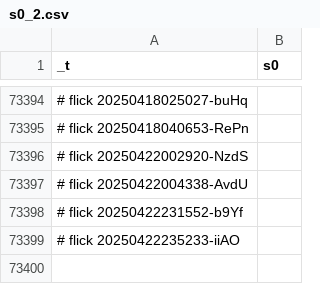
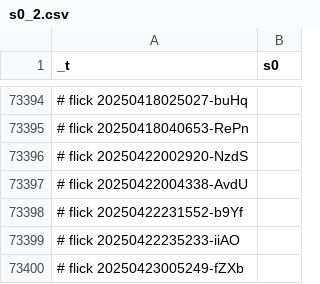
Before and after one commit to abikesa/bronx, a CSV file: kitabo/ensi/ukubona/donorcase/test2/assets/csv/s0_2.csv, drawn as a sheet; only a part is shown, gaps mark what is left out; the diff names each change by its address in the sheet, - before the commit and + after, or states it on an @@ line.

Commit message:
kitabo/ensi/ukubona/donorcase/test2/assets/csv/s0_2.csv

```diff
--- a/kitabo/ensi/ukubona/donorcase/test2/assets/csv/s0_2.csv
+++ b/kitabo/ensi/ukubona/donorcase/test2/assets/csv/s0_2.csv
+row 73400: # flick 20250423005249-fZXb
```
